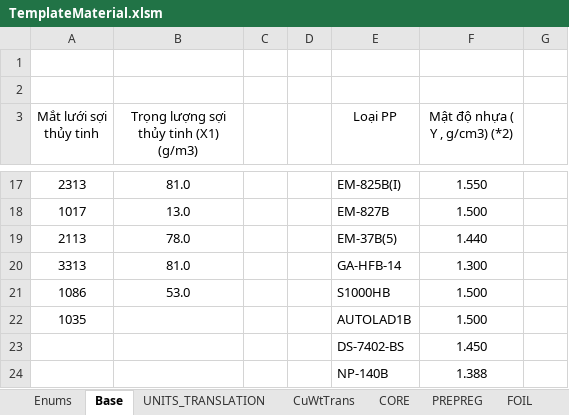
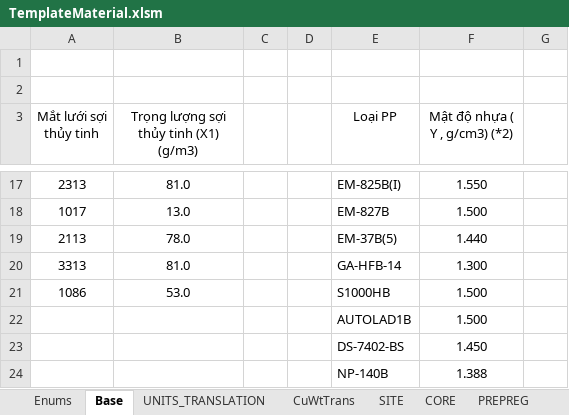
Before and after one commit to hoangnam28/manage_work_BE, an Excel workbook: manage_work_BE/src/public/template/TemplateMaterial.xlsm, sheet Base, drawn as a sheet; only a part is shown, gaps mark what is left out; values as stored, in another font and other column widths than the file's, no borders; conditional formats not drawn; the diff covers the shown part only; the diff names each change by its address in the sheet, - before the commit and + after, or states it on an @@ line.

```diff
--- a/manage_work_BE/src/public/template/TemplateMaterial.xlsm (sheet Base)
+++ b/manage_work_BE/src/public/template/TemplateMaterial.xlsm (sheet Base)
@@ sheet tab unhidden: SITE @@
-A22 (Mắt lưới sợi thủy tinh): 1035
+A22 (Mắt lưới sợi thủy tinh): (empty)
```
Also changed, not shown: 21 added rows and 1 edited cell elsewhere in this sheet, sheet CORE, sheet PREPREG, sheet Enums, sheet CuWtTrans, formulas that keep their value, hidden cells, 1 other file.
